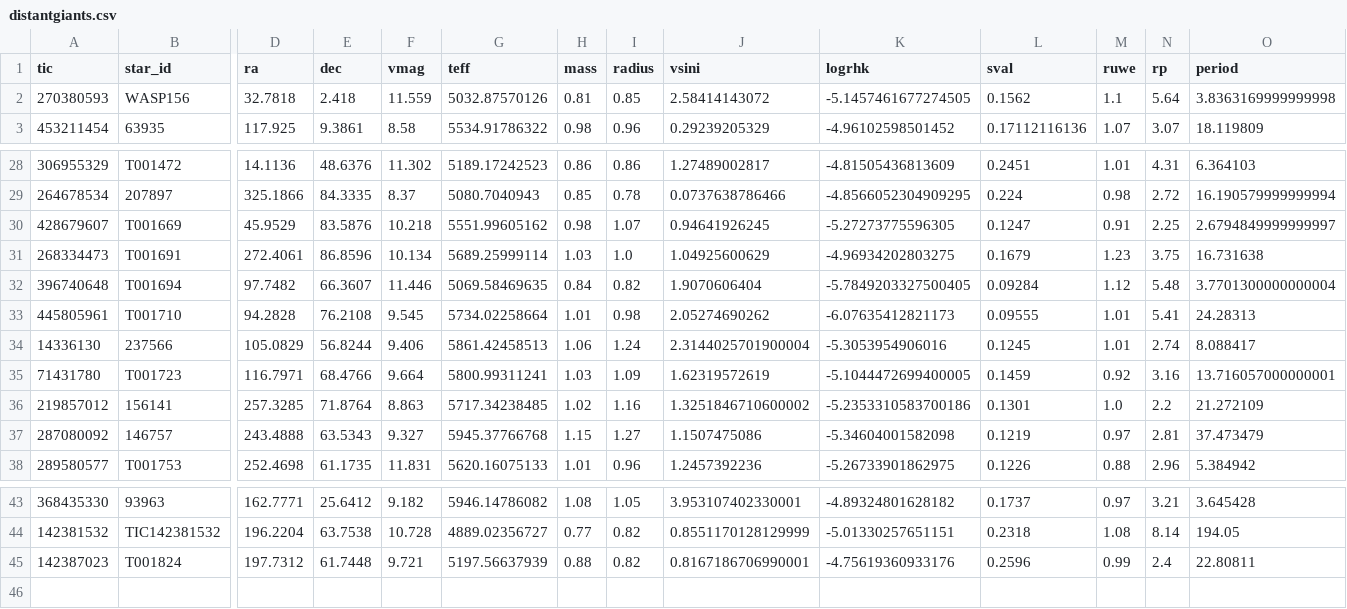
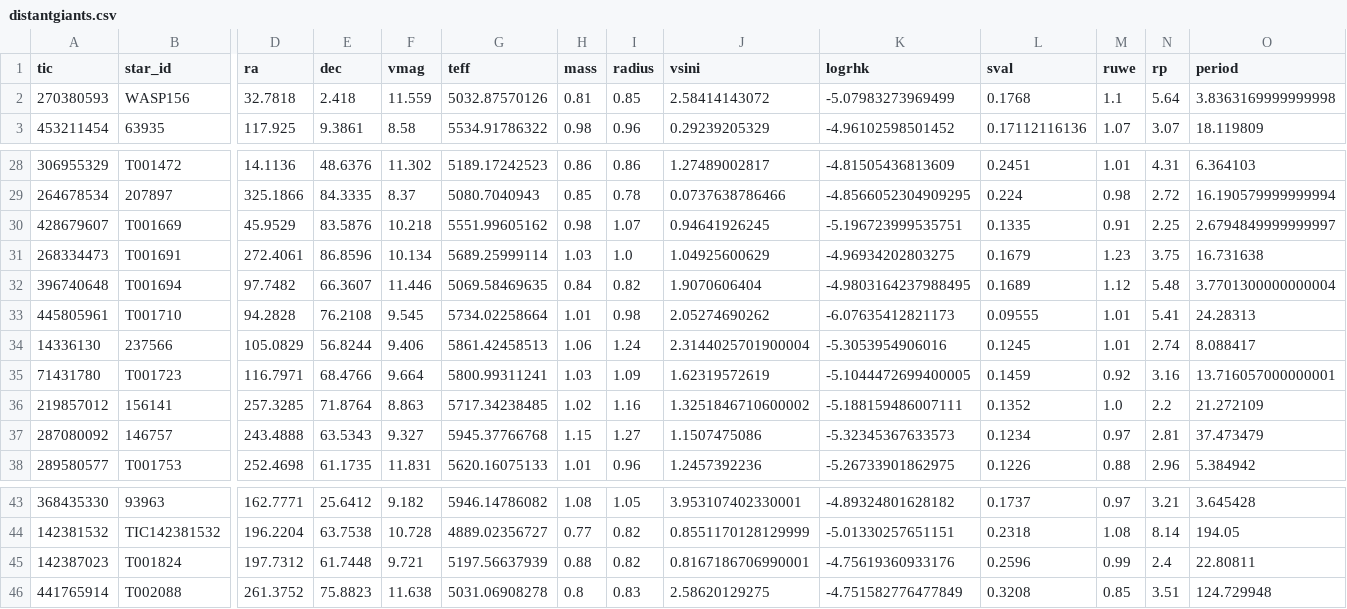
Before and after one commit to California-Planet-Search/distantgiants, a CSV file: csv/distantgiants.csv, drawn as a sheet; only a part is shown, gaps mark what is left out; rows hold the shown columns only; the diff names each change by its address in the sheet, - before the commit and + after, or states it on an @@ line.

```diff
--- a/csv/distantgiants.csv
+++ b/csv/distantgiants.csv
-K2 (logrhk): -5.1457461677274505
+K2 (logrhk): -5.07983273969499
-L2 (sval): 0.1562
+L2 (sval): 0.1768
-K30 (logrhk): -5.27273775596305
+K30 (logrhk): -5.196723999535751
-L30 (sval): 0.1247
+L30 (sval): 0.1335
-K32 (logrhk): -5.7849203327500405
+K32 (logrhk): -4.9803164237988495
-L32 (sval): 0.09284
+L32 (sval): 0.1689
-K36 (logrhk): -5.2353310583700186
+K36 (logrhk): -5.188159486007111
-L36 (sval): 0.1301
+L36 (sval): 0.1352
-K37 (logrhk): -5.34604001582098
+K37 (logrhk): -5.32345367633573
-L37 (sval): 0.1219
+L37 (sval): 0.1234
+row 46: 441765914 | T002088 | 261.3752 | 75.8823 | 11.638 | 5031.06908278 | 0.8 | 0.83 | 2.58620129275 | -4.751582776477849 | 0.3208 | 0.85 | 3.51 | 124.729948
```
Also changed, not shown: csv/Distant_Giants_Observing_Requests.csv, csv/TKS_-_Distant_Giants_Spectroscopic_Properties.csv, 11 other files.
